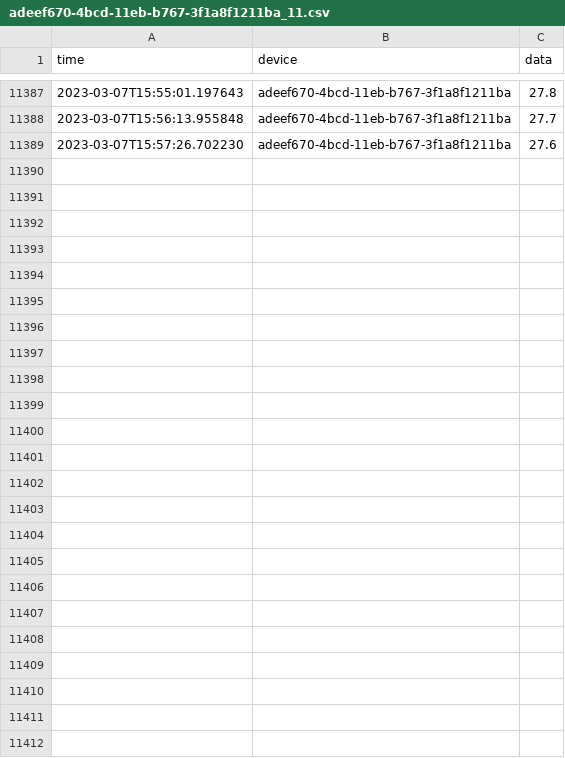
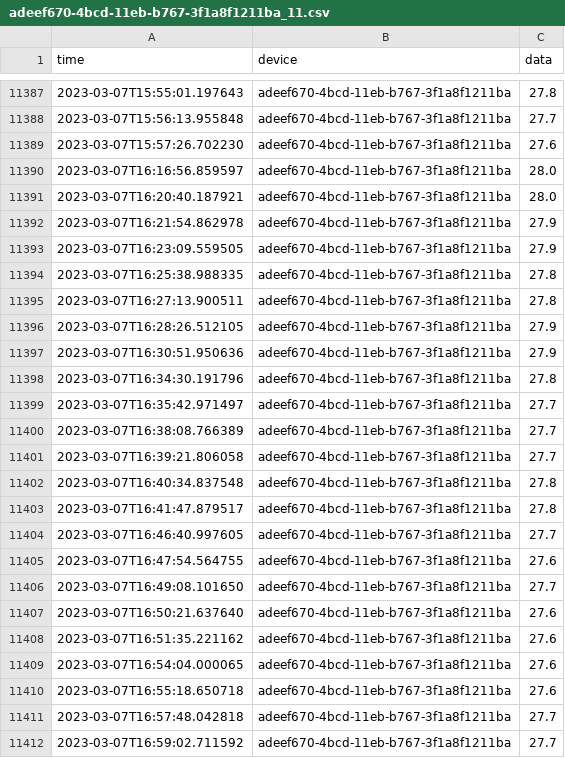
Before and after one commit to SteveCossy/PenguinData, a CSV file: adeef670-4bcd-11eb-b767-3f1a8f1211ba_11.csv, drawn as a sheet; only a part is shown, gaps mark what is left out; the diff names each change by its address in the sheet, - before the commit and + after, or states it on an @@ line.

```diff
--- a/adeef670-4bcd-11eb-b767-3f1a8f1211ba_11.csv
+++ b/adeef670-4bcd-11eb-b767-3f1a8f1211ba_11.csv
+row 11390: 2023-03-07T16:16:56.859597 | adeef670-4bcd-11eb-b767-3f1a8f1211ba | 28.0
+row 11391: 2023-03-07T16:20:40.187921 | adeef670-4bcd-11eb-b767-3f1a8f1211ba | 28.0
+row 11392: 2023-03-07T16:21:54.862978 | adeef670-4bcd-11eb-b767-3f1a8f1211ba | 27.9
+row 11393: 2023-03-07T16:23:09.559505 | adeef670-4bcd-11eb-b767-3f1a8f1211ba | 27.9
+row 11394: 2023-03-07T16:25:38.988335 | adeef670-4bcd-11eb-b767-3f1a8f1211ba | 27.8
+row 11395: 2023-03-07T16:27:13.900511 | adeef670-4bcd-11eb-b767-3f1a8f1211ba | 27.8
+row 11396: 2023-03-07T16:28:26.512105 | adeef670-4bcd-11eb-b767-3f1a8f1211ba | 27.9
+row 11397: 2023-03-07T16:30:51.950636 | adeef670-4bcd-11eb-b767-3f1a8f1211ba | 27.9
+row 11398: 2023-03-07T16:34:30.191796 | adeef670-4bcd-11eb-b767-3f1a8f1211ba | 27.8
+row 11399: 2023-03-07T16:35:42.971497 | adeef670-4bcd-11eb-b767-3f1a8f1211ba | 27.7
+row 11400: 2023-03-07T16:38:08.766389 | adeef670-4bcd-11eb-b767-3f1a8f1211ba | 27.7
+row 11401: 2023-03-07T16:39:21.806058 | adeef670-4bcd-11eb-b767-3f1a8f1211ba | 27.7
+row 11402: 2023-03-07T16:40:34.837548 | adeef670-4bcd-11eb-b767-3f1a8f1211ba | 27.8
+row 11403: 2023-03-07T16:41:47.879517 | adeef670-4bcd-11eb-b767-3f1a8f1211ba | 27.8
+row 11404: 2023-03-07T16:46:40.997605 | adeef670-4bcd-11eb-b767-3f1a8f1211ba | 27.7
+row 11405: 2023-03-07T16:47:54.564755 | adeef670-4bcd-11eb-b767-3f1a8f1211ba | 27.6
+row 11406: 2023-03-07T16:49:08.101650 | adeef670-4bcd-11eb-b767-3f1a8f1211ba | 27.7
+row 11407: 2023-03-07T16:50:21.637640 | adeef670-4bcd-11eb-b767-3f1a8f1211ba | 27.6
+row 11408: 2023-03-07T16:51:35.221162 | adeef670-4bcd-11eb-b767-3f1a8f1211ba | 27.6
+row 11409: 2023-03-07T16:54:04.000065 | adeef670-4bcd-11eb-b767-3f1a8f1211ba | 27.6
+row 11410: 2023-03-07T16:55:18.650718 | adeef670-4bcd-11eb-b767-3f1a8f1211ba | 27.6
+row 11411: 2023-03-07T16:57:48.042818 | adeef670-4bcd-11eb-b767-3f1a8f1211ba | 27.7
+row 11412: 2023-03-07T16:59:02.711592 | adeef670-4bcd-11eb-b767-3f1a8f1211ba | 27.7
```
Also changed, not shown: adeef670-4bcd-11eb-b767-3f1a8f1211ba_13.csv, adeef670-4bcd-11eb-b767-3f1a8f1211ba_23.csv, 20 other files.
